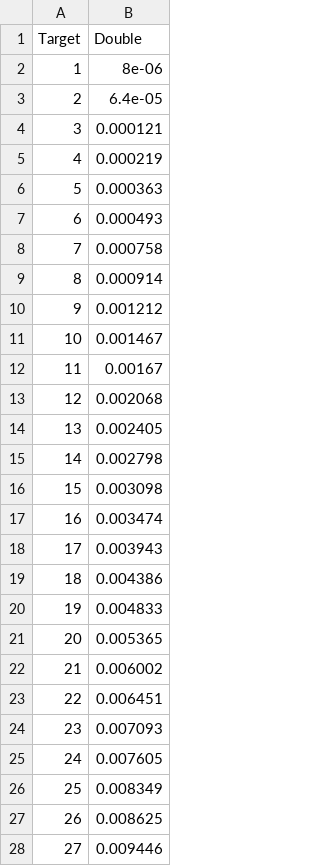
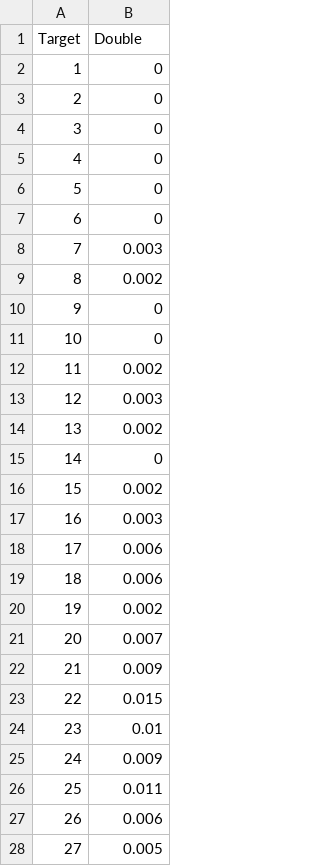
Before and after one commit to Mikhail-1410/cpp_3sem, a CSV file: week3/lab1/third.csv, drawn as a sheet; only a part is shown; the diff covers the shown part only.

```diff
--- a/week3/lab1/third.csv
+++ b/week3/lab1/third.csv
@@ -1,28 +1,28 @@
 Target	Double
-1	8e-06
-2	6.4e-05
-3	0.000121
-4	0.000219
-5	0.000363
-6	0.000493
-7	0.000758
-8	0.000914
-9	0.001212
-10	0.001467
-11	0.00167
-12	0.002068
-13	0.002405
-14	0.002798
-15	0.003098
-16	0.003474
-17	0.003943
-18	0.004386
-19	0.004833
-20	0.005365
-21	0.006002
-22	0.006451
-23	0.007093
-24	0.007605
-25	0.008349
-26	0.008625
-27	0.009446
+1	0
+2	0
+3	0
+4	0
+5	0
+6	0
+7	0.003
+8	0.002
+9	0
+10	0
+11	0.002
+12	0.003
+13	0.002
+14	0
+15	0.002
+16	0.003
+17	0.006
+18	0.006
+19	0.002
+20	0.007
+21	0.009
+22	0.015
+23	0.01
+24	0.009
+25	0.011
+26	0.006
+27	0.005
```
Also changed, not shown: 72 edited cells elsewhere in this file, 3 other files.
